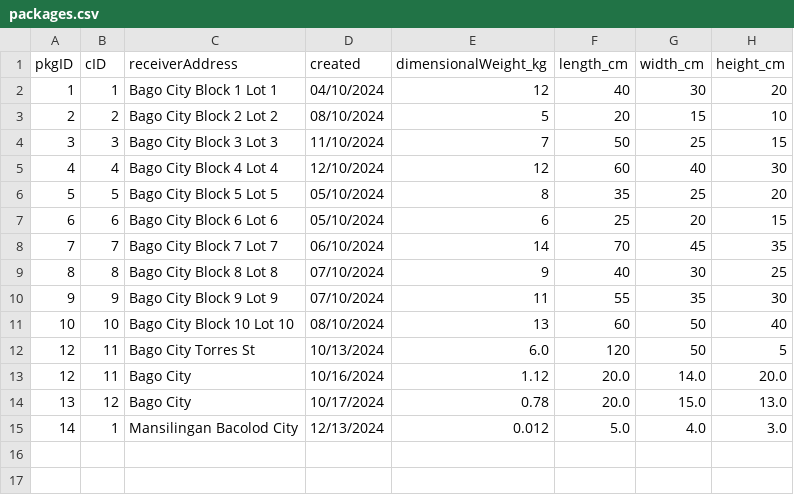
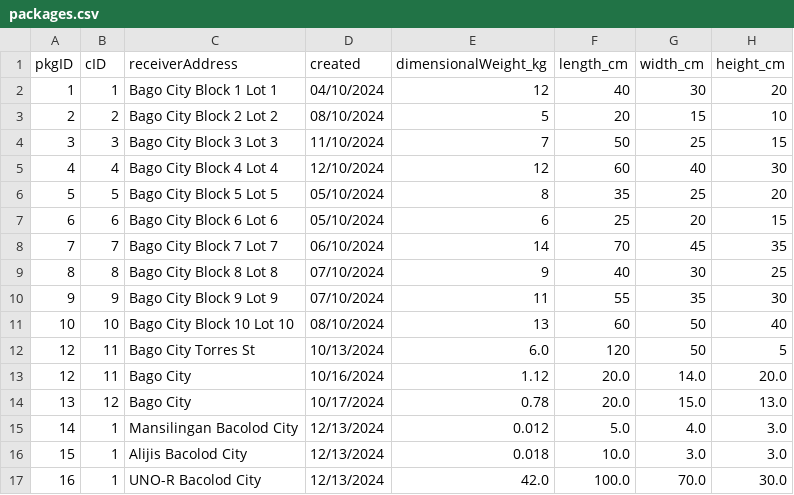
Before and after one commit to ChocoCodes/deliverit-gui, a CSV file: src/CSVFiles/packages.csv, drawn as a sheet; the diff names each change by its address in the sheet, - before the commit and + after, or states it on an @@ line.

```diff
--- a/src/CSVFiles/packages.csv
+++ b/src/CSVFiles/packages.csv
+row 16: 15 | 1 | Alijis Bacolod City | 12/13/2024 | 0.018 | 10.0 | 3.0 | 3.0
+row 17: 16 | 1 | UNO-R Bacolod City | 12/13/2024 | 42.0 | 100.0 | 70.0 | 30.0
```
Also changed, not shown: build/classes/CSVFiles/items.csv, build/classes/CSVFiles/packages.csv, 15 other files.
